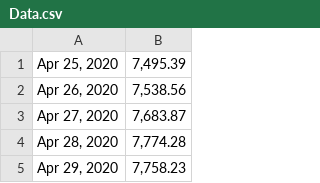
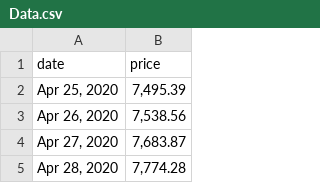
Before and after one commit to EthanPrimes/autoregressive_bitcoin_price_estimation, a CSV file: Data.csv, drawn as a sheet; only a part is shown; the shorter side is filled out with more unchanged rows.

Commit message:
added new files and began work on data processing

```diff
--- a/Data.csv
+++ b/Data.csv
@@ -1 +1,2 @@
+date,price
 "Apr 25, 2020","7,495.39"
```
Also changed, not shown: 3 other files.
